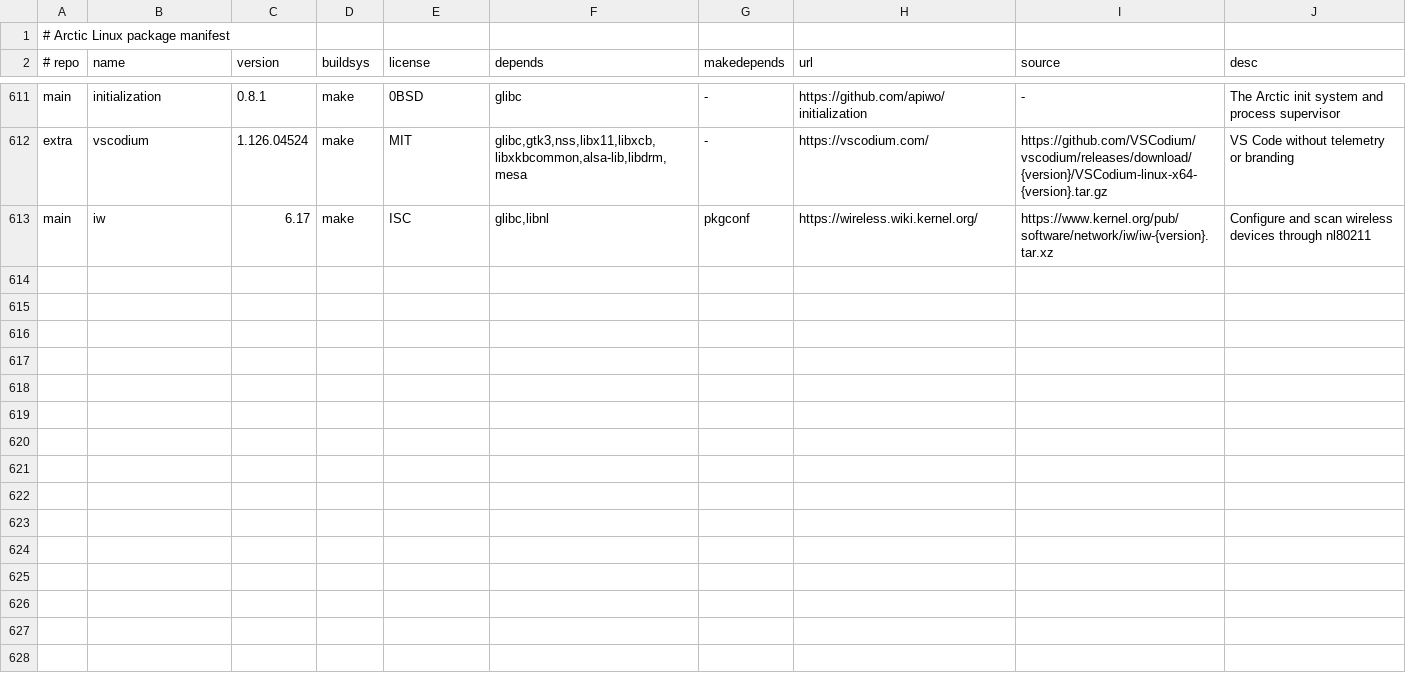
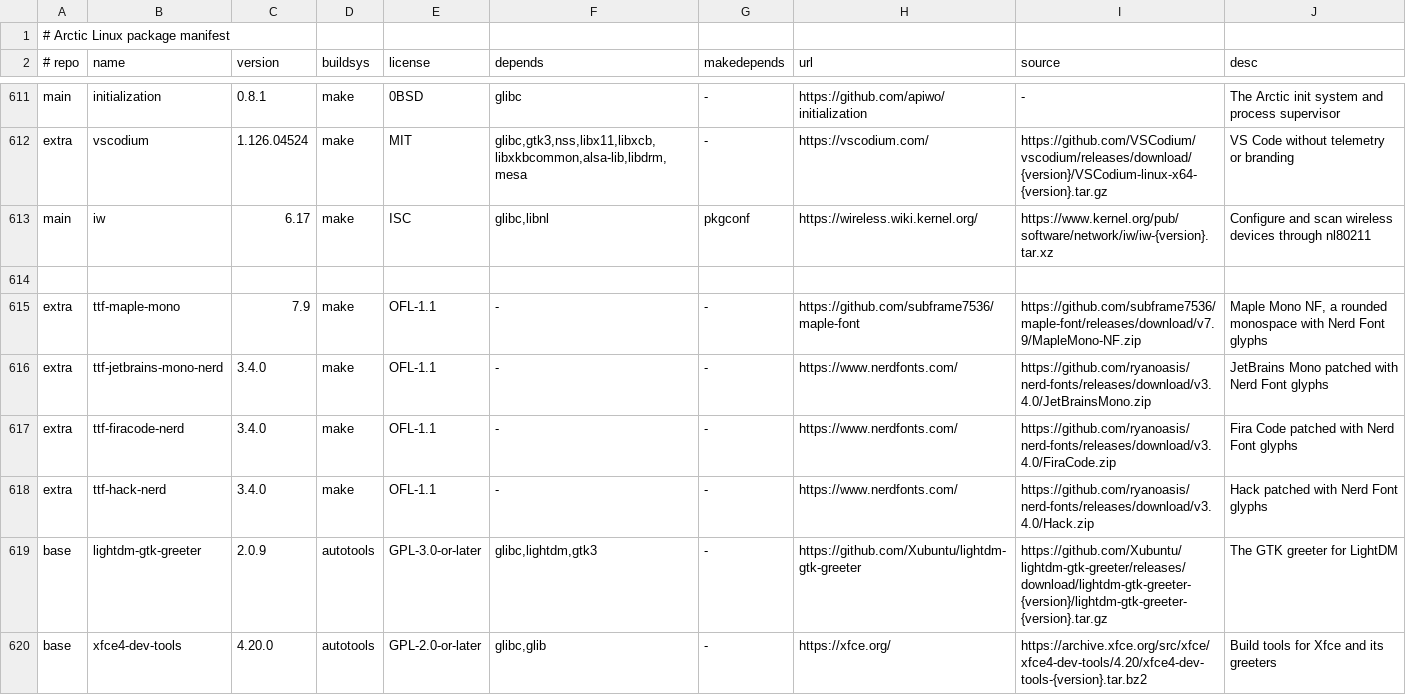
Before and after one commit to apiwo/arctic-linux-ports, a TSV file: ALL/manifest.tsv, drawn as a sheet; only a part is shown, gaps mark what is left out.

Commit message:
Fonts, LightDM, the greeter and xfce4-dev-tools

```diff
--- a/ALL/manifest.tsv
+++ b/ALL/manifest.tsv
@@ -613 +613,8 @@ extra	vscodium	1.126.04524	make	MIT	glibc,gtk3,nss,libx11,libxcb,libxkbcommon,al
 main	iw	6.17	make	ISC	glibc,libnl	pkgconf	https://wireless.wiki.kernel.org/	https://www.kernel.org/pub/software/network/iw/iw-{version}.tar.xz	Configure and scan wireless devices through nl80211
+
+extra	ttf-maple-mono	7.9	make	OFL-1.1	-	-	https://github.com/subframe7536/maple-font	https://github.com/subframe7536/maple-font/releases/download/v7.9/MapleMono-NF.zip	Maple Mono NF, a rounded monospace with Nerd Font glyphs
+extra	ttf-jetbrains-mono-nerd	3.4.0	make	OFL-1.1	-	-	https://www.nerdfonts.com/	https://github.com/ryanoasis/nerd-fonts/releases/download/v3.4.0/JetBrainsMono.zip	JetBrains Mono patched with Nerd Font glyphs
+extra	ttf-firacode-nerd	3.4.0	make	OFL-1.1	-	-	https://www.nerdfonts.com/	https://github.com/ryanoasis/nerd-fonts/releases/download/v3.4.0/FiraCode.zip	Fira Code patched with Nerd Font glyphs
+extra	ttf-hack-nerd	3.4.0	make	OFL-1.1	-	-	https://www.nerdfonts.com/	https://github.com/ryanoasis/nerd-fonts/releases/download/v3.4.0/Hack.zip	Hack patched with Nerd Font glyphs
+base	lightdm-gtk-greeter	2.0.9	autotools	GPL-3.0-or-later	glibc,lightdm,gtk3	-	https://github.com/Xubuntu/lightdm-gtk-greeter	https://github.com/Xubuntu/lightdm-gtk-greeter/releases/download/lightdm-gtk-greeter-{version}/lightdm-gtk-greeter-{version}.tar.gz	The GTK greeter for LightDM
+base	xfce4-dev-tools	4.20.0	autotools	GPL-2.0-or-later	glibc,glib	-	https://xfce.org/	https://archive.xfce.org/src/xfce/xfce4-dev-tools/4.20/xfce4-dev-tools-{version}.tar.bz2	Build tools for Xfce and its greeters
```
Also changed, not shown: 18 other files.
